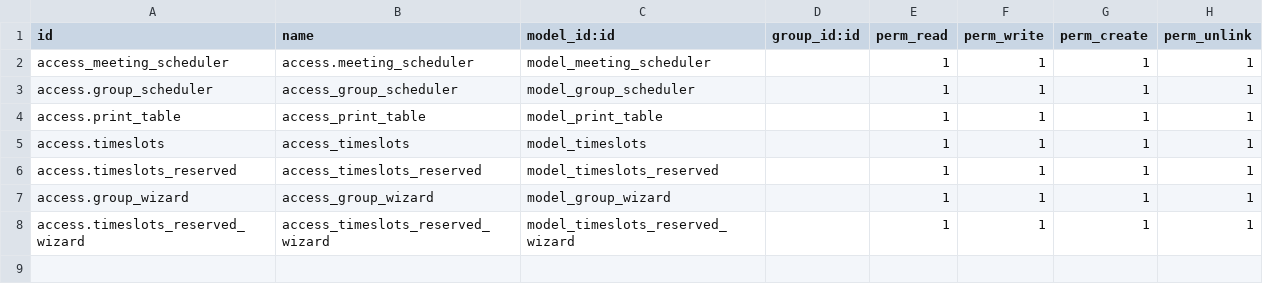
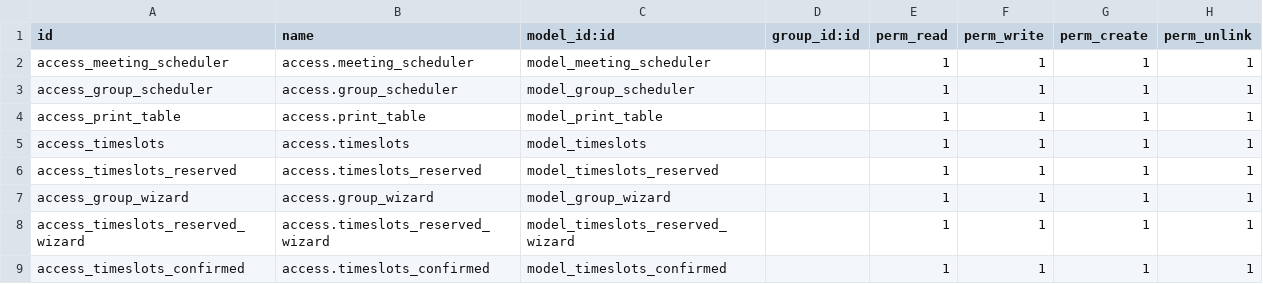
Before and after one commit to Abilium-GmbH/abilium_meeting_scheduler, a CSV file: security/ir.model.access.csv, drawn as a sheet.

Commit message:
Add files via upload
added new model for confirmed, generates token, added check for url token

```diff
--- a/security/ir.model.access.csv
+++ b/security/ir.model.access.csv
@@ -2,7 +2,8 @@ id,name,model_id:id,group_id:id,perm_read,perm_write,perm_create,perm_unlink
 access_meeting_scheduler,access.meeting_scheduler,model_meeting_scheduler,,1,1,1,1
-access.group_scheduler,access_group_scheduler,model_group_scheduler,,1,1,1,1
-access.print_table,access_print_table,model_print_table,,1,1,1,1
-access.timeslots,access_timeslots,model_timeslots,,1,1,1,1
-access.timeslots_reserved,access_timeslots_reserved,model_timeslots_reserved,,1,1,1,1
-access.group_wizard,access_group_wizard,model_group_wizard,,1,1,1,1
-access.timeslots_reserved_wizard,access_timeslots_reserved_wizard,model_timeslots_reserved_wizard,,1,1,1,1
+access_group_scheduler,access.group_scheduler,model_group_scheduler,,1,1,1,1
+access_print_table,access.print_table,model_print_table,,1,1,1,1
+access_timeslots,access.timeslots,model_timeslots,,1,1,1,1
+access_timeslots_reserved,access.timeslots_reserved,model_timeslots_reserved,,1,1,1,1
+access_group_wizard,access.group_wizard,model_group_wizard,,1,1,1,1
+access_timeslots_reserved_wizard,access.timeslots_reserved_wizard,model_timeslots_reserved_wizard,,1,1,1,1
+access_timeslots_confirmed,access.timeslots_confirmed,model_timeslots_confirmed,,1,1,1,1
```
Also changed, not shown: 6 other files.
